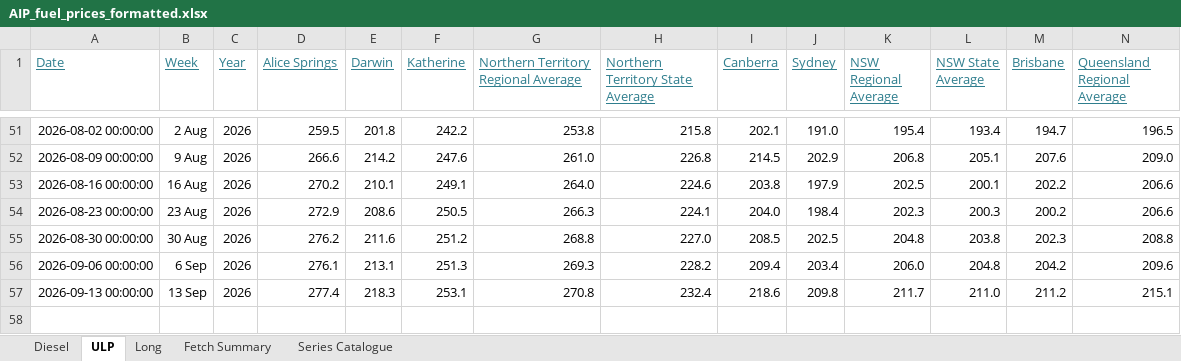
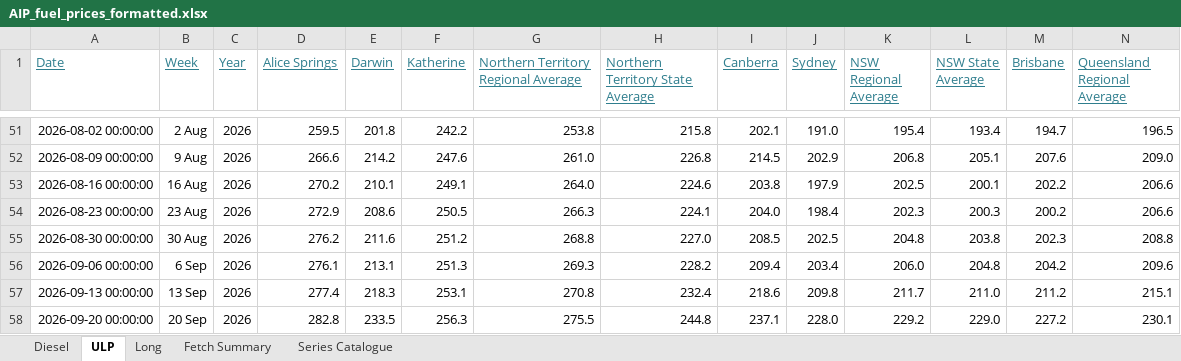
Before and after one commit to ResearchTourismNT/Fuel-Prices, an Excel workbook: data/Weekly Fuel Price Data/AIP_fuel_prices_formatted.xlsx, sheet ULP, drawn as a sheet; only a part is shown, gaps mark what is left out; values as stored, in another font and other column widths than the file's, no borders; rows hold the shown columns only; the diff names each change by its address in the sheet, - before the commit and + after, or states it on an @@ line.

```diff
--- a/data/Weekly Fuel Price Data/AIP_fuel_prices_formatted.xlsx (sheet ULP)
+++ b/data/Weekly Fuel Price Data/AIP_fuel_prices_formatted.xlsx (sheet ULP)
+row 58: 2026-09-20 00:00:00 | 20 Sep | 2026 | 282.8 | 233.5 | 256.3 | 275.5 | 244.8 | 237.1 | 228.0 | 229.2 | 229.0 | 227.2 | 230.1
```
Also changed, not shown: sheet Long, sheet Fetch Summary, sheet Diesel, 5 other files.
